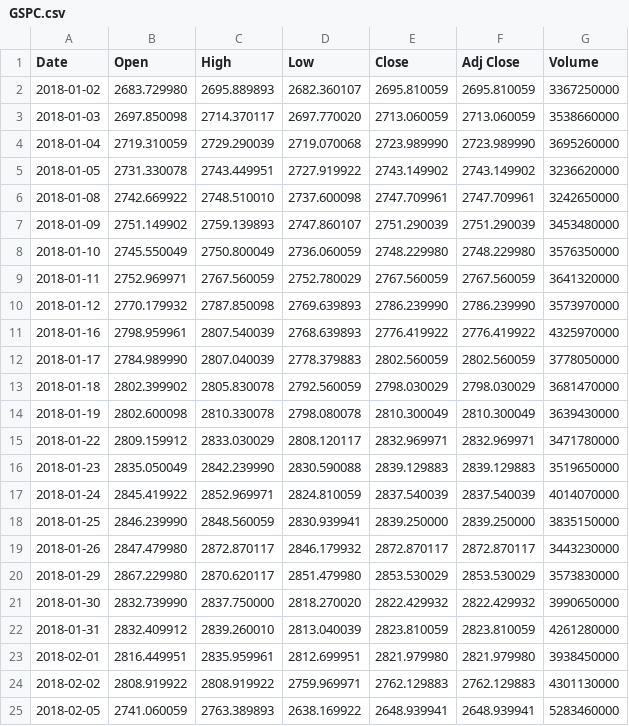
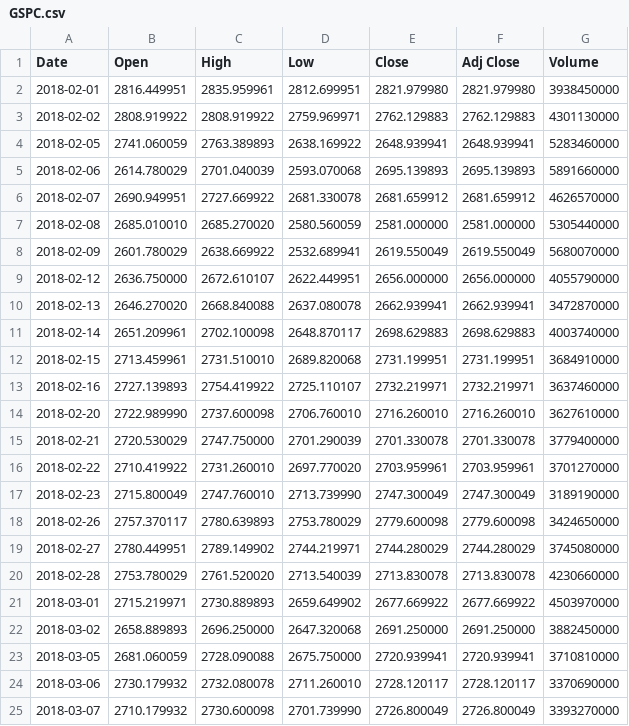
Before and after one commit to vinhqdang/wqu_econometrics_group_project, a CSV file: GSPC.csv, drawn as a sheet; only a part is shown; the shorter side is filled out with more unchanged rows.

Commit message:
Add files via upload

```diff
--- a/GSPC.csv
+++ b/GSPC.csv
@@ -1,23 +1,2 @@
 Date,Open,High,Low,Close,Adj Close,Volume
-2018-01-02,2683.729980,2695.889893,2682.360107,2695.810059,2695.810059,3367250000
-2018-01-03,2697.850098,2714.370117,2697.770020,2713.060059,2713.060059,3538660000
-2018-01-04,2719.310059,2729.290039,2719.070068,2723.989990,2723.989990,3695260000
-2018-01-05,2731.330078,2743.449951,2727.919922,2743.149902,2743.149902,3236620000
-2018-01-08,2742.669922,2748.510010,2737.600098,2747.709961,2747.709961,3242650000
-2018-01-09,2751.149902,2759.139893,2747.860107,2751.290039,2751.290039,3453480000
-2018-01-10,2745.550049,2750.800049,2736.060059,2748.229980,2748.229980,3576350000
-2018-01-11,2752.969971,2767.560059,2752.780029,2767.560059,2767.560059,3641320000
-2018-01-12,2770.179932,2787.850098,2769.639893,2786.239990,2786.239990,3573970000
-2018-01-16,2798.959961,2807.540039,2768.639893,2776.419922,2776.419922,4325970000
-2018-01-17,2784.989990,2807.040039,2778.379883,2802.560059,2802.560059,3778050000
-2018-01-18,2802.399902,2805.830078,2792.560059,2798.030029,2798.030029,3681470000
-2018-01-19,2802.600098,2810.330078,2798.080078,2810.300049,2810.300049,3639430000
-2018-01-22,2809.159912,2833.030029,2808.120117,2832.969971,2832.969971,3471780000
-2018-01-23,2835.050049,2842.239990,2830.590088,2839.129883,2839.129883,3519650000
-2018-01-24,2845.419922,2852.969971,2824.810059,2837.540039,2837.540039,4014070000
-2018-01-25,2846.239990,2848.560059,2830.939941,2839.250000,2839.250000,3835150000
-2018-01-26,2847.479980,2872.870117,2846.179932,2872.870117,2872.870117,3443230000
-2018-01-29,2867.229980,2870.620117,2851.479980,2853.530029,2853.530029,3573830000
-2018-01-30,2832.739990,2837.750000,2818.270020,2822.429932,2822.429932,3990650000
-2018-01-31,2832.409912,2839.260010,2813.040039,2823.810059,2823.810059,4261280000
 2018-02-01,2816.449951,2835.959961,2812.699951,2821.979980,2821.979980,3938450000
```
